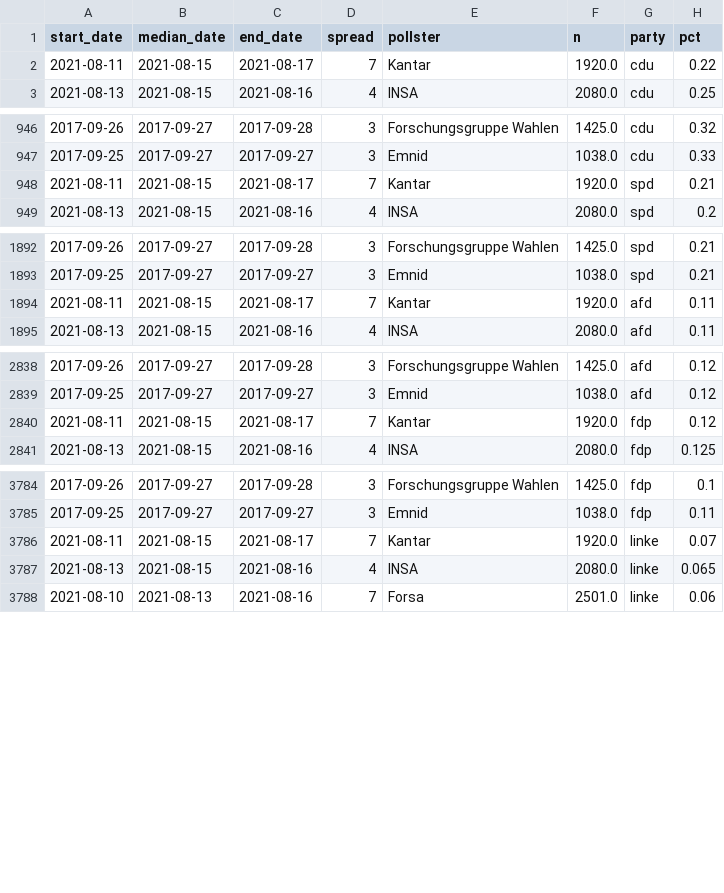
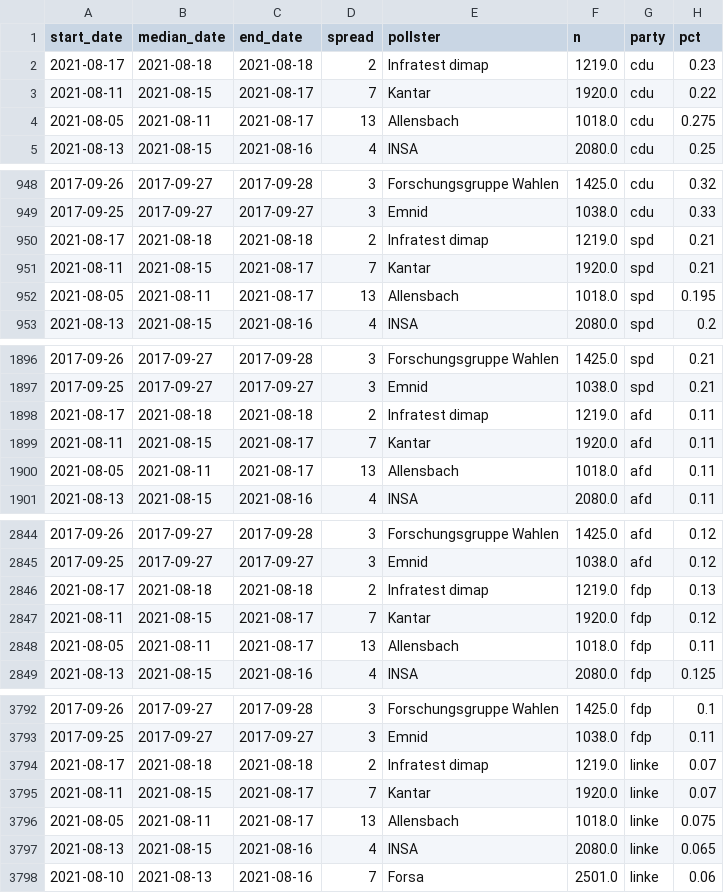
Before and after one commit to thisismactan/Germany-2021, a CSV file: data/polls_2021.csv, drawn as a sheet; only a part is shown, gaps mark what is left out; the diff covers the shown part only.

```diff
--- a/data/polls_2021.csv
+++ b/data/polls_2021.csv
@@ -1,3 +1,5 @@
 start_date,median_date,end_date,spread,pollster,n,party,pct
+2021-08-17,2021-08-18,2021-08-18,2,Infratest dimap,1219.0,cdu,0.23
 2021-08-11,2021-08-15,2021-08-17,7,Kantar,1920.0,cdu,0.22
+2021-08-05,2021-08-11,2021-08-17,13,Allensbach,1018.0,cdu,0.275
 2021-08-13,2021-08-15,2021-08-16,4,INSA,2080.0,cdu,0.25
@@ -947,3 +949,5 @@ start_date,median_date,end_date,spread,pollster,n,party,pct
 2017-09-25,2017-09-27,2017-09-27,3,Emnid,1038.0,cdu,0.33
+2021-08-17,2021-08-18,2021-08-18,2,Infratest dimap,1219.0,spd,0.21
 2021-08-11,2021-08-15,2021-08-17,7,Kantar,1920.0,spd,0.21
+2021-08-05,2021-08-11,2021-08-17,13,Allensbach,1018.0,spd,0.195
 2021-08-13,2021-08-15,2021-08-16,4,INSA,2080.0,spd,0.2
@@ -1893,3 +1897,5 @@ start_date,median_date,end_date,spread,pollster,n,party,pct
 2017-09-25,2017-09-27,2017-09-27,3,Emnid,1038.0,spd,0.21
+2021-08-17,2021-08-18,2021-08-18,2,Infratest dimap,1219.0,afd,0.11
 2021-08-11,2021-08-15,2021-08-17,7,Kantar,1920.0,afd,0.11
+2021-08-05,2021-08-11,2021-08-17,13,Allensbach,1018.0,afd,0.11
 2021-08-13,2021-08-15,2021-08-16,4,INSA,2080.0,afd,0.11
@@ -2839,3 +2845,5 @@ start_date,median_date,end_date,spread,pollster,n,party,pct
 2017-09-25,2017-09-27,2017-09-27,3,Emnid,1038.0,afd,0.12
+2021-08-17,2021-08-18,2021-08-18,2,Infratest dimap,1219.0,fdp,0.13
 2021-08-11,2021-08-15,2021-08-17,7,Kantar,1920.0,fdp,0.12
+2021-08-05,2021-08-11,2021-08-17,13,Allensbach,1018.0,fdp,0.11
 2021-08-13,2021-08-15,2021-08-16,4,INSA,2080.0,fdp,0.125
@@ -3785,3 +3793,5 @@ start_date,median_date,end_date,spread,pollster,n,party,pct
 2017-09-25,2017-09-27,2017-09-27,3,Emnid,1038.0,fdp,0.11
+2021-08-17,2021-08-18,2021-08-18,2,Infratest dimap,1219.0,linke,0.07
 2021-08-11,2021-08-15,2021-08-17,7,Kantar,1920.0,linke,0.07
+2021-08-05,2021-08-11,2021-08-17,13,Allensbach,1018.0,linke,0.075
 2021-08-13,2021-08-15,2021-08-16,4,INSA,2080.0,linke,0.065
```
Also changed, not shown: 4 added rows elsewhere in this file, output/seat_summary_stats_timeline.csv, output/vote_summary_stats_timeline.csv, 20 other files.
